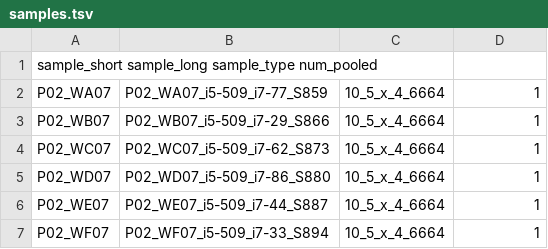
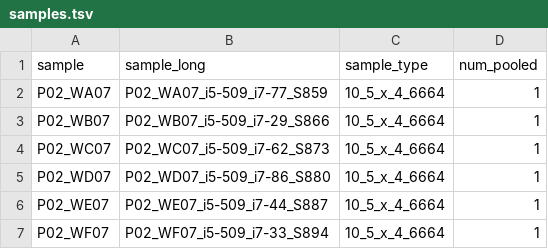
Before and after one commit to dence/snakemake_pipelines, a TSV file: pipelines_for_hipergator/fr1_project_snakefiles/config/samples.tsv, drawn as a sheet; only a part is shown.

```diff
--- a/pipelines_for_hipergator/fr1_project_snakefiles/config/samples.tsv
+++ b/pipelines_for_hipergator/fr1_project_snakefiles/config/samples.tsv
@@ -1,2 +1,2 @@
-sample_short sample_long sample_type  num_pooled
+sample	sample_long	sample_type	num_pooled
 P02_WA07	P02_WA07_i5-509_i7-77_S859	10_5_x_4_6664	1
```
Also changed, not shown: 13 other files.
